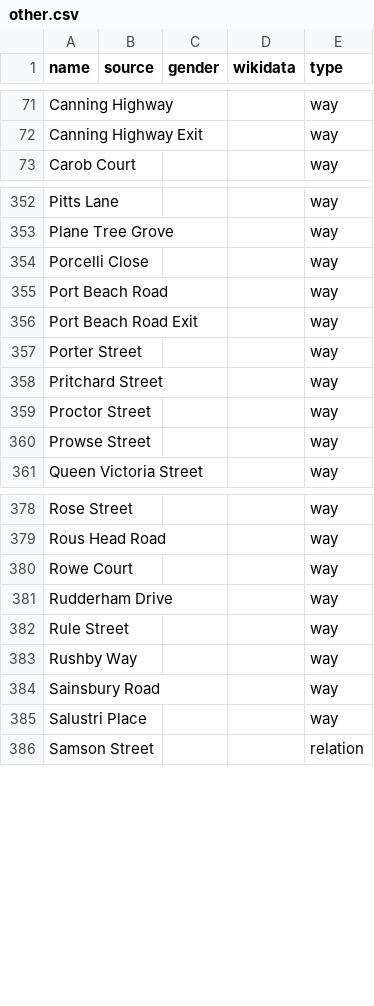
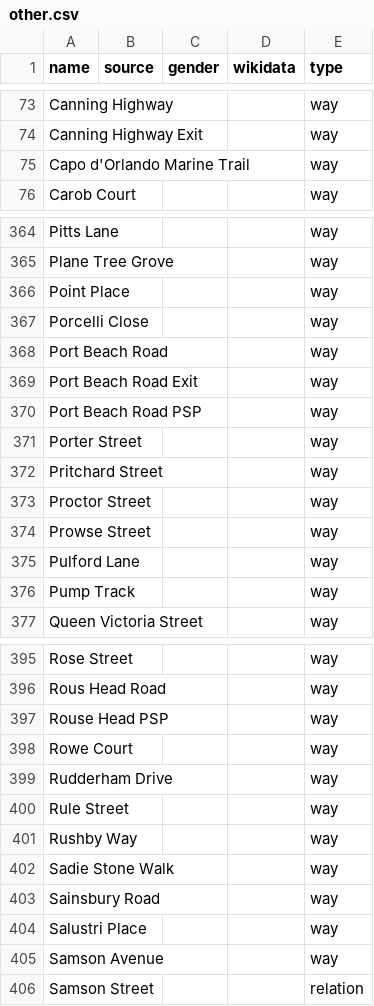
Before and after one commit to EqualStreetNames/equalstreetnames-fremantle, a CSV file: data/other.csv, drawn as a sheet; only a part is shown, gaps mark what is left out; the diff covers the shown part only.

```diff
--- a/data/other.csv
+++ b/data/other.csv
@@ -72,2 +74,3 @@ name,source,gender,wikidata,type
 "Canning Highway Exit",,,,way
+"Capo d'Orlando Marine Trail",,,,way
 "Carob Court",,,,way
@@ -353,2 +365,3 @@ name,source,gender,wikidata,type
 "Plane Tree Grove",,,,way
+"Point Place",,,,way
 "Porcelli Close",,,,way
@@ -356,2 +369,3 @@ name,source,gender,wikidata,type
 "Port Beach Road Exit",,,,way
+"Port Beach Road PSP",,,,way
 "Porter Street",,,,way
@@ -360,2 +374,4 @@ name,source,gender,wikidata,type
 "Prowse Street",,,,way
+"Pulford Lane",,,,way
+"Pump Track",,,,way
 "Queen Victoria Street",,,,way
@@ -379,2 +396,3 @@ name,source,gender,wikidata,type
 "Rous Head Road",,,,way
+"Rouse Head PSP",,,,way
 "Rowe Court",,,,way
@@ -383,4 +401,6 @@ name,source,gender,wikidata,type
 "Rushby Way",,,,way
+"Sadie Stone Walk",,,,way
 "Sainsbury Road",,,,way
 "Salustri Place",,,,way
+"Samson Avenue",,,,way
 "Samson Street",,,,relation
```
Also changed, not shown: 17 added rows and 1 edited cell elsewhere in this file, 3 other files.
